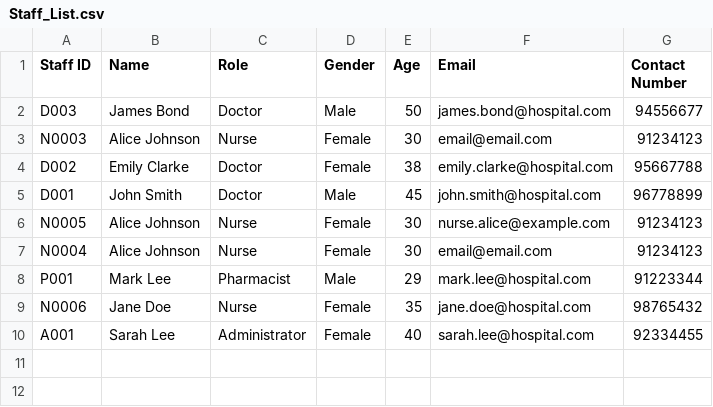
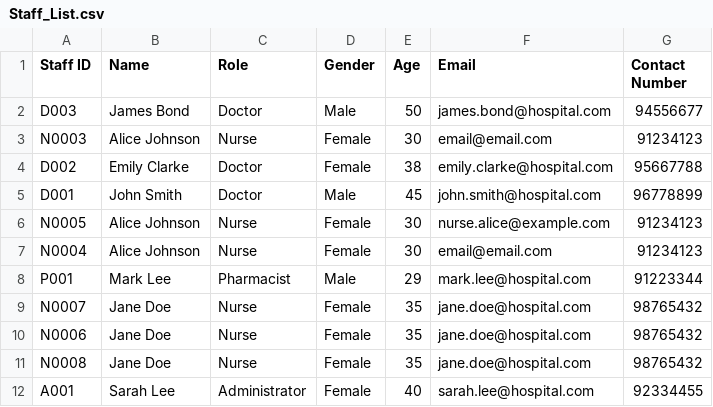
Before and after one commit to Nitecry7/SC2002-Java-Hospital-Management-System-Project, a CSV file: hmsystem/data/Staff_List.csv, drawn as a sheet.

Commit message:
[UPDATE] tableprinter

```diff
--- a/hmsystem/data/Staff_List.csv
+++ b/hmsystem/data/Staff_List.csv
@@ -8,3 +8,5 @@ N0004,Alice Johnson,Nurse,Female,30,email@email.com,91234123
 P001,Mark Lee,Pharmacist,Male,29,mark.lee@hospital.com,91223344
+N0007,Jane Doe,Nurse,Female,35,jane.doe@hospital.com,98765432
 N0006,Jane Doe,Nurse,Female,35,jane.doe@hospital.com,98765432
+N0008,Jane Doe,Nurse,Female,35,jane.doe@hospital.com,98765432
 A001,Sarah Lee,Administrator,Female,40,sarah.lee@hospital.com,92334455
```
Also changed, not shown: 2 other files.
